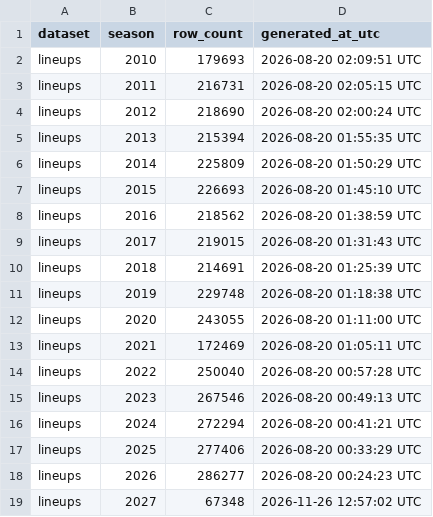
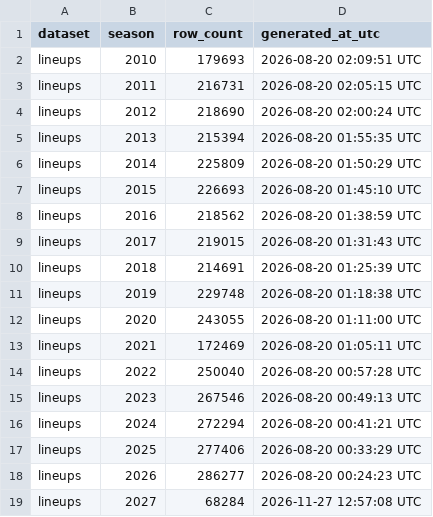
Before and after one commit to sportsdataverse/ncaa-wbb-hoops-data, a CSV file: wbb/lineups/manifest.csv, drawn as a sheet.

```diff
--- a/wbb/lineups/manifest.csv
+++ b/wbb/lineups/manifest.csv
@@ -18,2 +18,2 @@ lineups,2025,277406,2026-08-20 00:33:29 UTC
 lineups,2026,286277,2026-08-20 00:24:23 UTC
-lineups,2027,67348,2026-11-26 12:57:02 UTC
+lineups,2027,68284,2026-11-27 12:57:08 UTC
```
Also changed, not shown: wbb/matchup_stints/manifest.csv, wbb/pbp/manifest.csv, 20 other files.
